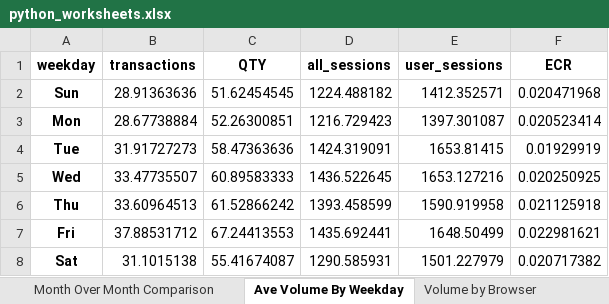
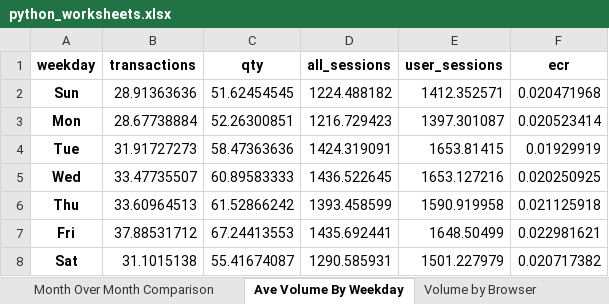
Before and after one commit to nate-downer/ixis-data-analysis, an Excel workbook: python_worksheets.xlsx, sheet Ave Volume By Weekday, drawn as a sheet; values as stored, in another font and other column widths than the file's, no borders; the diff names each change by its address in the sheet, - before the commit and + after, or states it on an @@ line.

```diff
--- a/python_worksheets.xlsx (sheet Ave Volume By Weekday)
+++ b/python_worksheets.xlsx (sheet Ave Volume By Weekday)
-C1: QTY
+C1: qty
-F1: ECR
+F1: ecr
```
Also changed, not shown: sheet Month Over Month Comparison, sheet Volume by Month + Device, sheet Volume by Browser, r_worksheets.xlsx, 3 other files.
